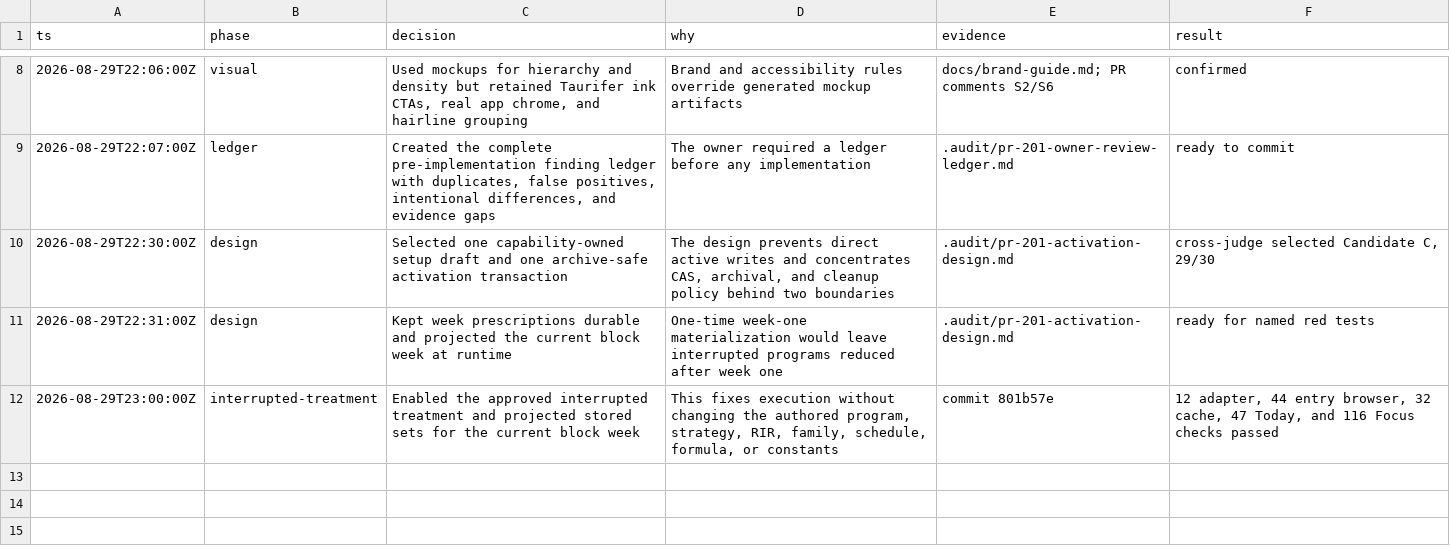
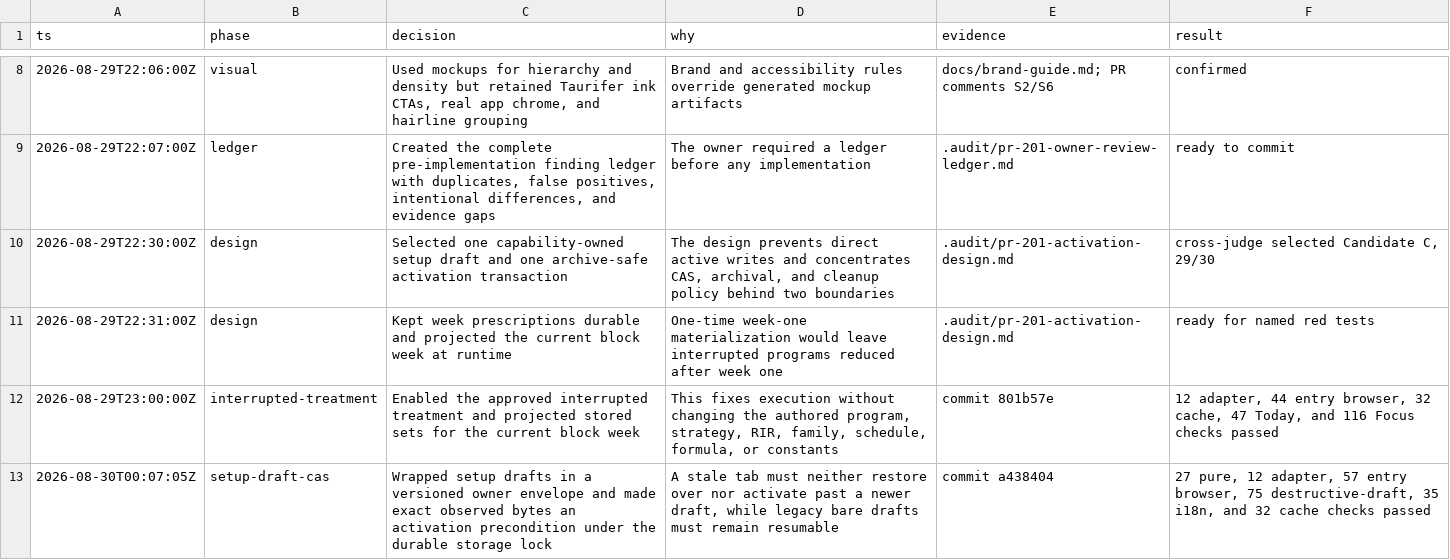
Before and after one commit to pedrochagasmaster/repforge, a TSV file: .audit/pr-201-decisions.tsv, drawn as a sheet; only a part is shown, gaps mark what is left out.

Commit message:
docs: record setup-draft CAS verification

```diff
--- a/.audit/pr-201-decisions.tsv
+++ b/.audit/pr-201-decisions.tsv
@@ -12 +12,2 @@ ts	phase	decision	why	evidence	result
 2026-08-29T23:00:00Z	interrupted-treatment	Enabled the approved interrupted treatment and projected stored sets for the current block week	This fixes execution without changing the authored program, strategy, RIR, family, schedule, formula, or constants	commit 801b57e	12 adapter, 44 entry browser, 32 cache, 47 Today, and 116 Focus checks passed
+2026-08-30T00:07:05Z	setup-draft-cas	Wrapped setup drafts in a versioned owner envelope and made exact observed bytes an activation precondition under the durable storage lock	A stale tab must neither restore over nor activate past a newer draft, while legacy bare drafts must remain resumable	commit a438404	27 pure, 12 adapter, 57 entry browser, 75 destructive-draft, 35 i18n, and 32 cache checks passed
```
Also changed, not shown: 1 other file.
